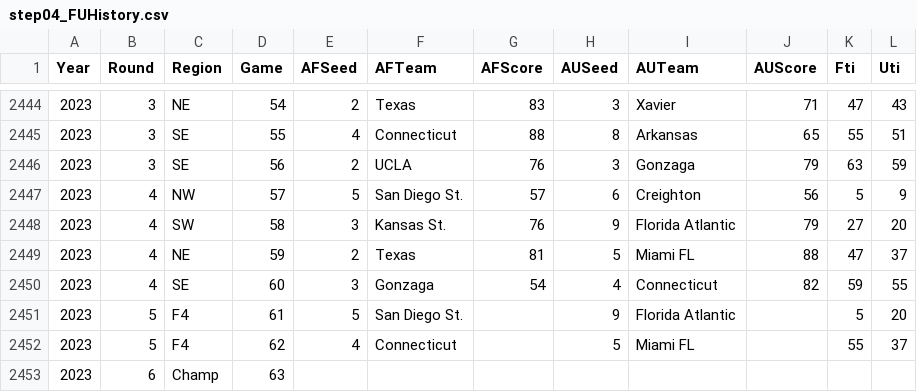
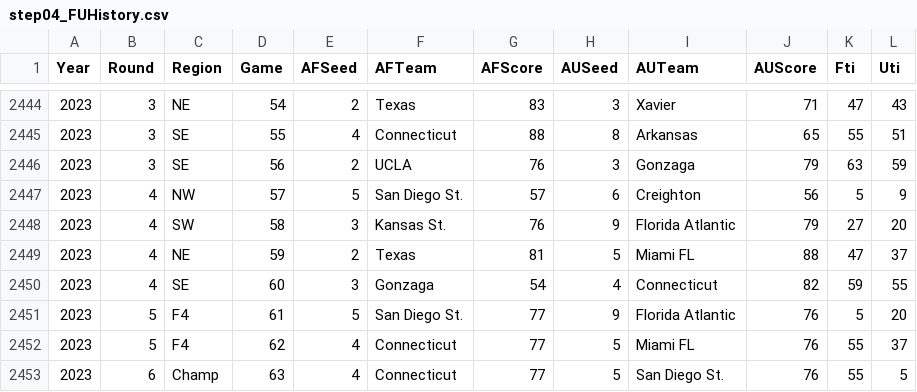
Before and after one commit to harmkenn/Python_Madness_2024, a CSV file: notebooks/step04_FUHistory.csv, drawn as a sheet; only a part is shown, gaps mark what is left out.

```diff
--- a/notebooks/step04_FUHistory.csv
+++ b/notebooks/step04_FUHistory.csv
@@ -2450,4 +2450,4 @@ Year,Round,Region,Game,AFSeed,AFTeam,AFScore,AUSeed,AUTeam,AUScore,Fti,Uti
 2023,4,SE,60,3,Gonzaga,54,4,Connecticut,82,59,55
-2023,5,F4,61,5,San Diego St.,,9,Florida Atlantic,,5,20
-2023,5,F4,62,4,Connecticut,,5,Miami FL,,55,37
-2023,6,Champ,63,,,,,,,,
+2023,5,F4,61,5,San Diego St.,77,9,Florida Atlantic,76,5,20
+2023,5,F4,62,4,Connecticut,77,5,Miami FL,76,55,37
+2023,6,Champ,63,4,Connecticut,77,5,San Diego St.,76,55,5
```
Also changed, not shown: notebooks/step02_espnbpi0823.csv.
